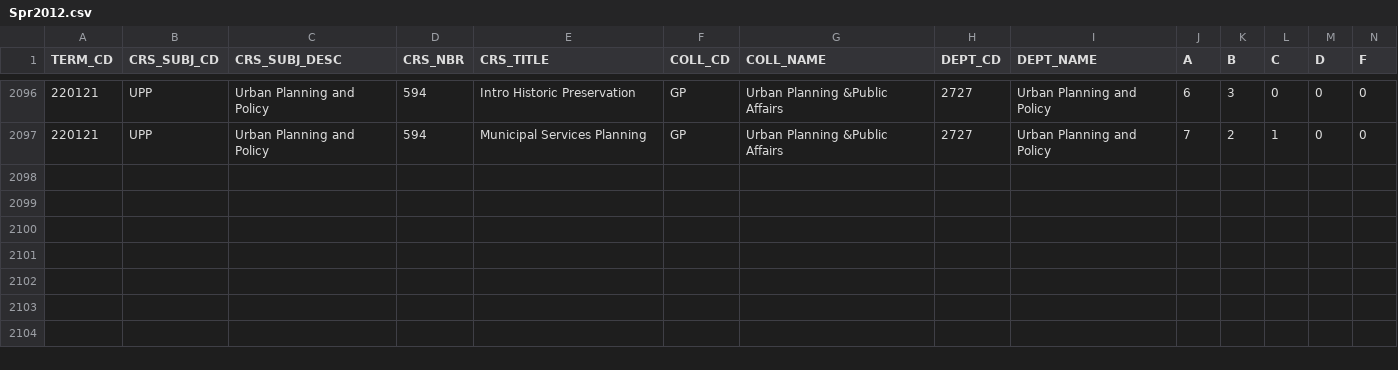
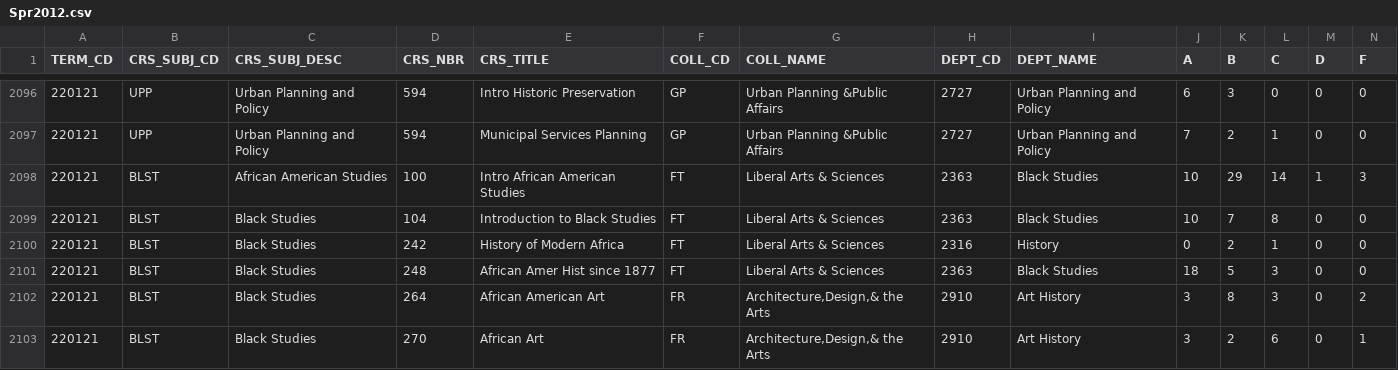
Before and after one commit to shalin2000/UGPWebApp, a CSV file: UGPWebApp/src/main/client/src/CSVData/Spr2012.csv, drawn as a sheet; only a part is shown, gaps mark what is left out; rows hold the shown columns only; the diff names each change by its address in the sheet, - before the commit and + after, or states it on an @@ line.

```diff
--- a/UGPWebApp/src/main/client/src/CSVData/Spr2012.csv
+++ b/UGPWebApp/src/main/client/src/CSVData/Spr2012.csv
+row 2098: 220121 | BLST | African American Studies | 100 | Intro African American Studies | FT | Liberal Arts & Sciences | 2363 | Black Studies | 10 | 29 | 14 | 1 | 3
+row 2099: 220121 | BLST | Black Studies | 104 | Introduction to Black Studies | FT | Liberal Arts & Sciences | 2363 | Black Studies | 10 | 7 | 8 | 0 | 0
+row 2100: 220121 | BLST | Black Studies | 242 | History of Modern Africa | FT | Liberal Arts & Sciences | 2316 | History | 0 | 2 | 1 | 0 | 0
+row 2101: 220121 | BLST | Black Studies | 248 | African Amer Hist since 1877 | FT | Liberal Arts & Sciences | 2363 | Black Studies | 18 | 5 | 3 | 0 | 0
+row 2102: 220121 | BLST | Black Studies | 264 | African American Art | FR | Architecture,Design,& the Arts | 2910 | Art History | 3 | 8 | 3 | 0 | 2
+row 2103: 220121 | BLST | Black Studies | 270 | African Art | FR | Architecture,Design,& the Arts | 2910 | Art History | 3 | 2 | 6 | 0 | 1
```
Also changed, not shown: UGPWebApp/src/main/client/src/CSVData/Spr2010.csv, UGPWebApp/src/main/client/src/CSVData/Spr2013.csv, 8 other files.
